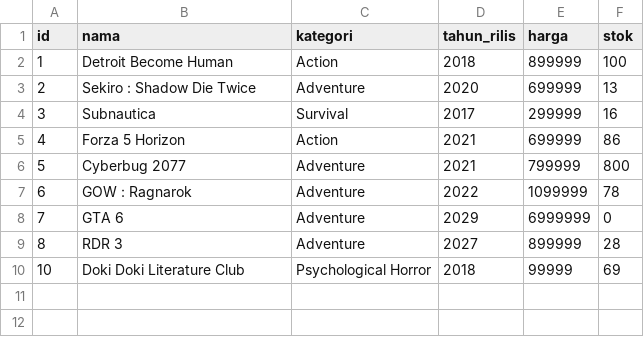
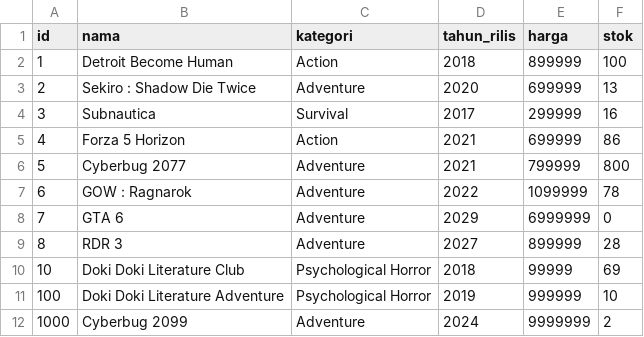
Before and after one commit to DiziASP/Tubes-Daspro---BNMO, a CSV file: dummy/game.csv, drawn as a sheet.

```diff
--- a/dummy/game.csv
+++ b/dummy/game.csv
@@ -10 +10,3 @@
 10;Doki Doki Literature Club;Psychological Horror;2018;99999;69
+100;Doki Doki Literature Adventure;Psychological Horror;2019;999999;10
+1000;Cyberbug 2099;Adventure;2024;9999999;2
```
Also changed, not shown: 5 other files.
